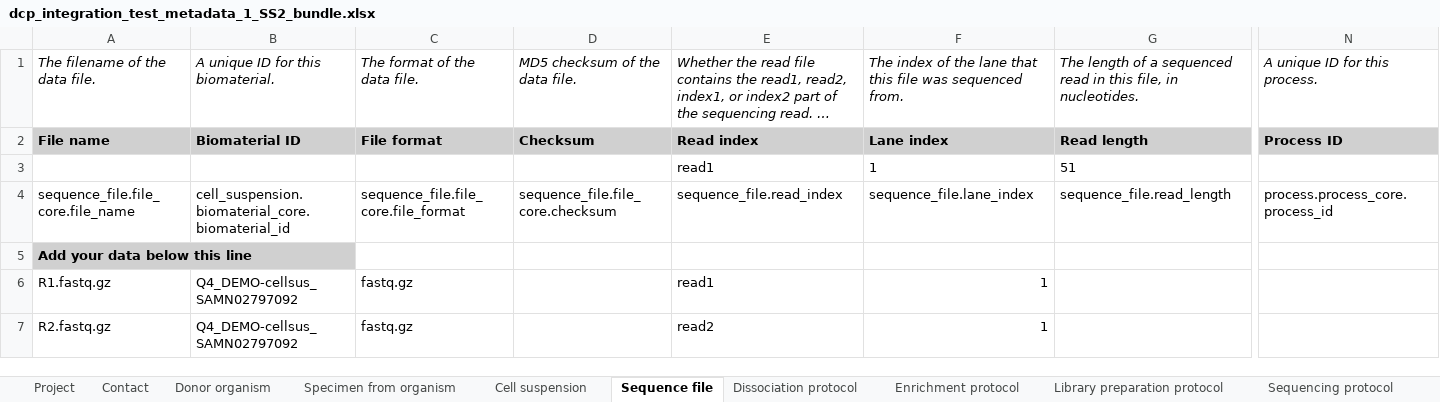
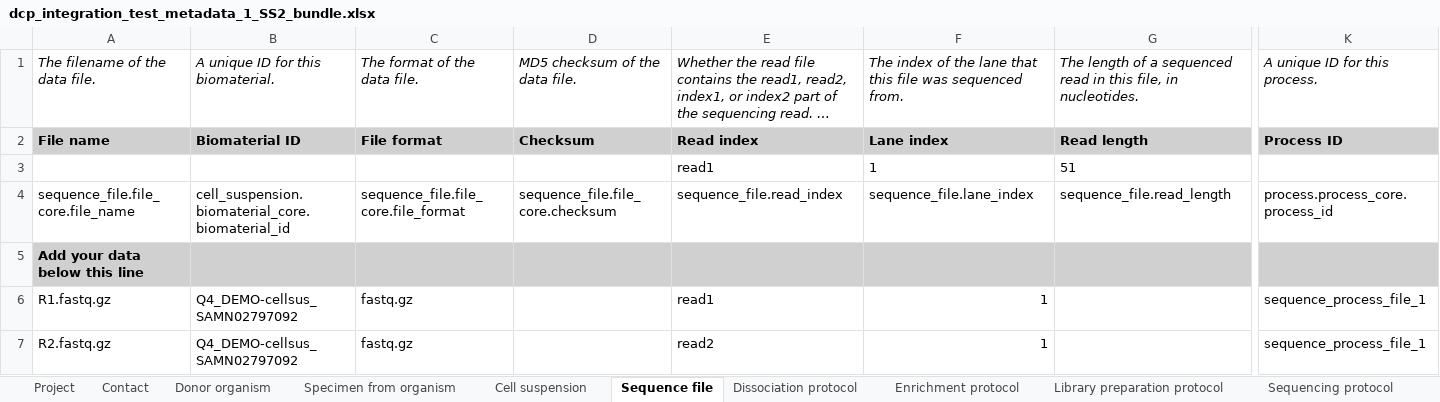
Before and after one commit to HumanCellAtlas/metadata-schema, an Excel workbook: infrastructure_testing_files/current/dcp_integration_test_metadata_1_SS2_bundle.xlsx, sheet Sequence file, drawn as a sheet; only a part is shown, gaps mark what is left out; long unchanged cells end in …; values as stored, in another font and other column widths than the file's, no borders; addresses are those after the commit; the diff covers the shown part only; the diff names each change by its address in the sheet, - before the commit and + after, or states it on an @@ line.

```diff
--- a/infrastructure_testing_files/current/dcp_integration_test_metadata_1_SS2_bundle.xlsx (sheet Sequence file)
+++ b/infrastructure_testing_files/current/dcp_integration_test_metadata_1_SS2_bundle.xlsx (sheet Sequence file)
-B5:G5 fill: none
+B5:G5 fill: #D0D0D0
-K5 fill: none
+K5 fill: #D0D0D0
-K6:K7: (empty)
+K6:K7: sequence_process_file_1
```
Also changed, not shown: 3 removed columns and cell formats elsewhere in this sheet, sheet Cell suspension, sheet Specimen from organism, sheet Contact, sheet Library preparation protocol, sheet Project, sheet Dissociation protocol, 3 more sheets, 9 other files.
